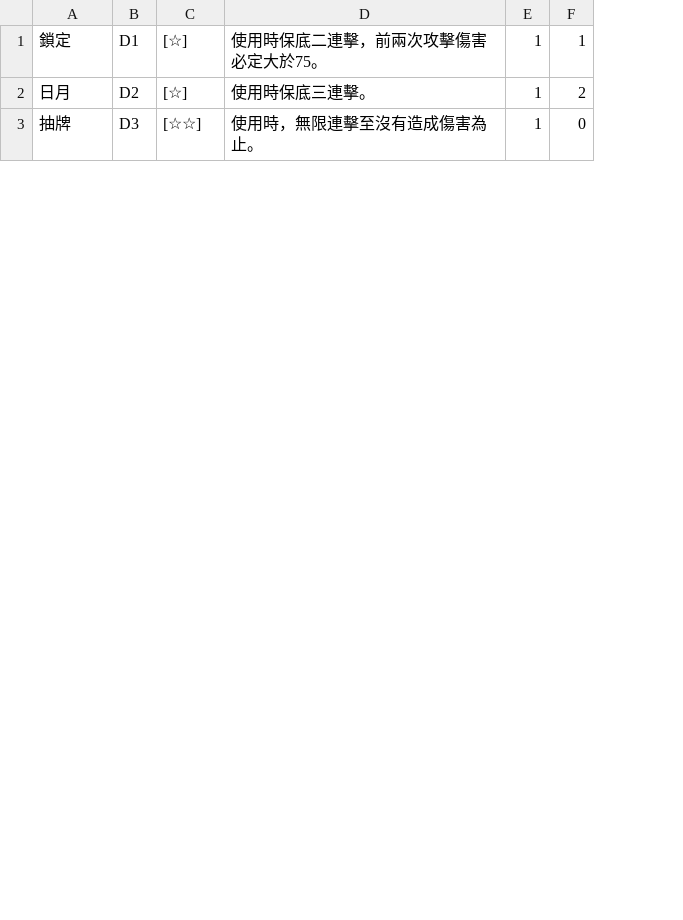
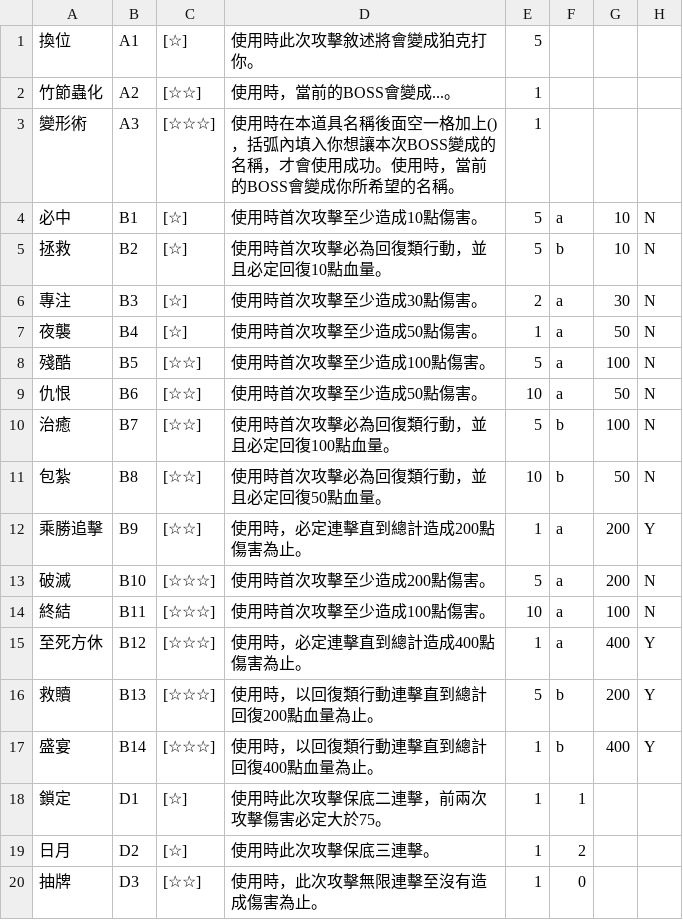
Before and after one commit to KomarouTheWolf/KomarouBot, a CSV file: csvfile/itemdata.csv, drawn as a sheet; only a part is shown; removed rows and columns are numbered as before the commit, all else as after; the diff names each change by its address in the sheet, - before the commit and + after, or states it on an @@ line.

```diff
--- a/csvfile/itemdata.csv
+++ b/csvfile/itemdata.csv
-column D, rows 1-3: 使用時保底二連擊，前兩次攻擊傷害必定大於75。 | 使用時保底三連擊。 | 使用時，無限連擊至沒有造成傷害為止。
+column D, rows 18-20: 使用時此次攻擊保底二連擊，前兩次攻擊傷害必定大於75。 | 使用時此次攻擊保底三連擊。 | 使用時，此次攻擊無限連擊至沒有造成傷害為止。
+column G, empty
+column H, empty
+row 1: 換位 | A1 | [☆] | 使用時此次攻擊敘述將會變成狛克打你。 | 5
+row 2: 竹節蟲化 | A2 | [☆☆] | 使用時，當前的BOSS會變成...。 | 1
+row 3: 變形術 | A3 | [☆☆☆] | 使用時在本道具名稱後面空一格加上()，括弧內填入你想讓本次BOSS變成的名稱，才會使用成功。使用時，當前的BOSS會變成你所希望的名稱。 | 1
+row 4: 必中 | B1 | [☆] | 使用時首次攻擊至少造成10點傷害。 | 5 | a | 10 | N
+row 5: 拯救 | B2 | [☆] | 使用時首次攻擊必為回復類行動，並且必定回復10點血量。 | 5 | b | 10 | N
+row 6: 專注 | B3 | [☆] | 使用時首次攻擊至少造成30點傷害。 | 2 | a | 30 | N
+row 7: 夜襲 | B4 | [☆] | 使用時首次攻擊至少造成50點傷害。 | 1 | a | 50 | N
+row 8: 殘酷 | B5 | [☆☆] | 使用時首次攻擊至少造成100點傷害。 | 5 | a | 100 | N
+row 9: 仇恨 | B6 | [☆☆] | 使用時首次攻擊至少造成50點傷害。 | 10 | a | 50 | N
+row 10: 治癒 | B7 | [☆☆] | 使用時首次攻擊必為回復類行動，並且必定回復100點血量。 | 5 | b | 100 | N
+row 11: 包紮 | B8 | [☆☆] | 使用時首次攻擊必為回復類行動，並且必定回復50點血量。 | 10 | b | 50 | N
+row 12: 乘勝追擊 | B9 | [☆☆] | 使用時，必定連擊直到總計造成200點傷害為止。 | 1 | a | 200 | Y
+row 13: 破滅 | B10 | [☆☆☆] | 使用時首次攻擊至少造成200點傷害。 | 5 | a | 200 | N
+row 14: 終結 | B11 | [☆☆☆] | 使用時首次攻擊至少造成100點傷害。 | 10 | a | 100 | N
+row 15: 至死方休 | B12 | [☆☆☆] | 使用時，必定連擊直到總計造成400點傷害為止。 | 1 | a | 400 | Y
+row 16: 救贖 | B13 | [☆☆☆] | 使用時，以回復類行動連擊直到總計回復200點血量為止。 | 5 | b | 200 | Y
+row 17: 盛宴 | B14 | [☆☆☆] | 使用時，以回復類行動連擊直到總計回復400點血量為止。 | 1 | b | 400 | Y
```
Also changed, not shown: csvfile/item.csv, csvfile/rpgweapon.csv, 4 other files.
